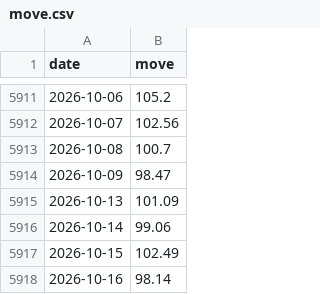
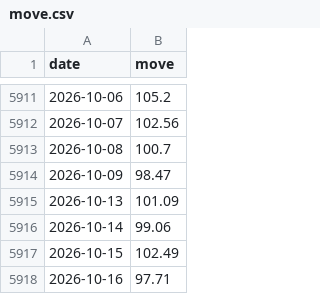
Before and after one commit to jonatw/finlab-txd, a CSV file: data/raw/move.csv, drawn as a sheet; only a part is shown, gaps mark what is left out.

```diff
--- a/data/raw/move.csv
+++ b/data/raw/move.csv
@@ -5917,2 +5917,2 @@ date,move
 2026-10-15,102.49
-2026-10-16,98.14
+2026-10-16,97.71
```
Also changed, not shown: 2 other files.
